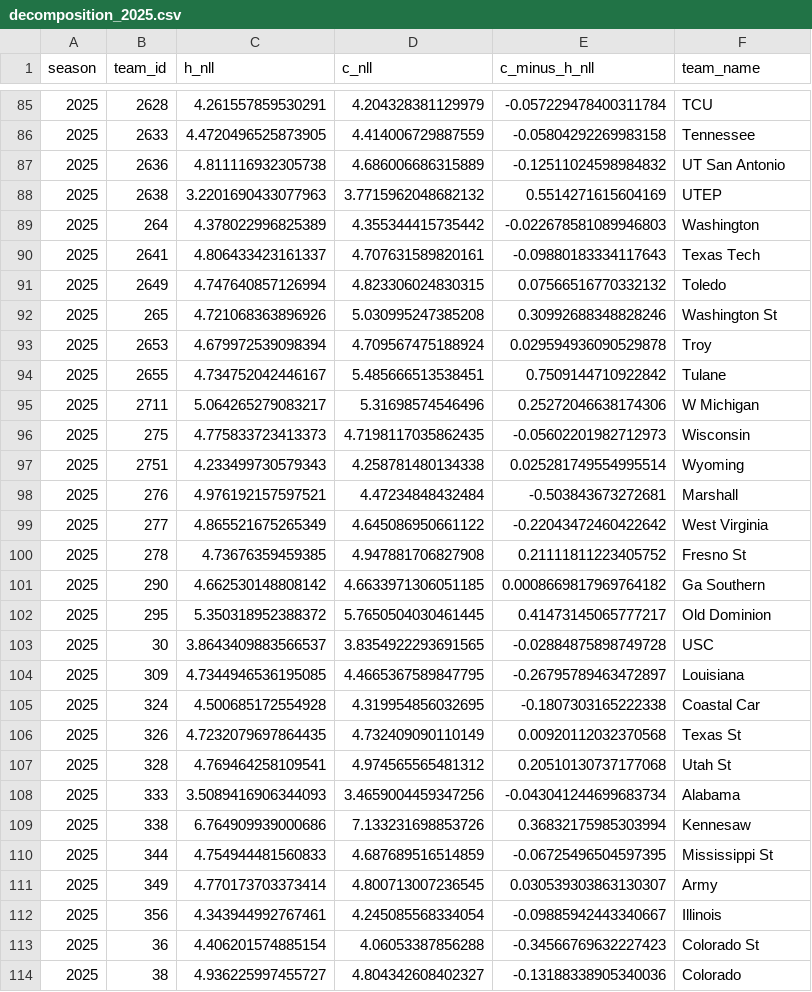
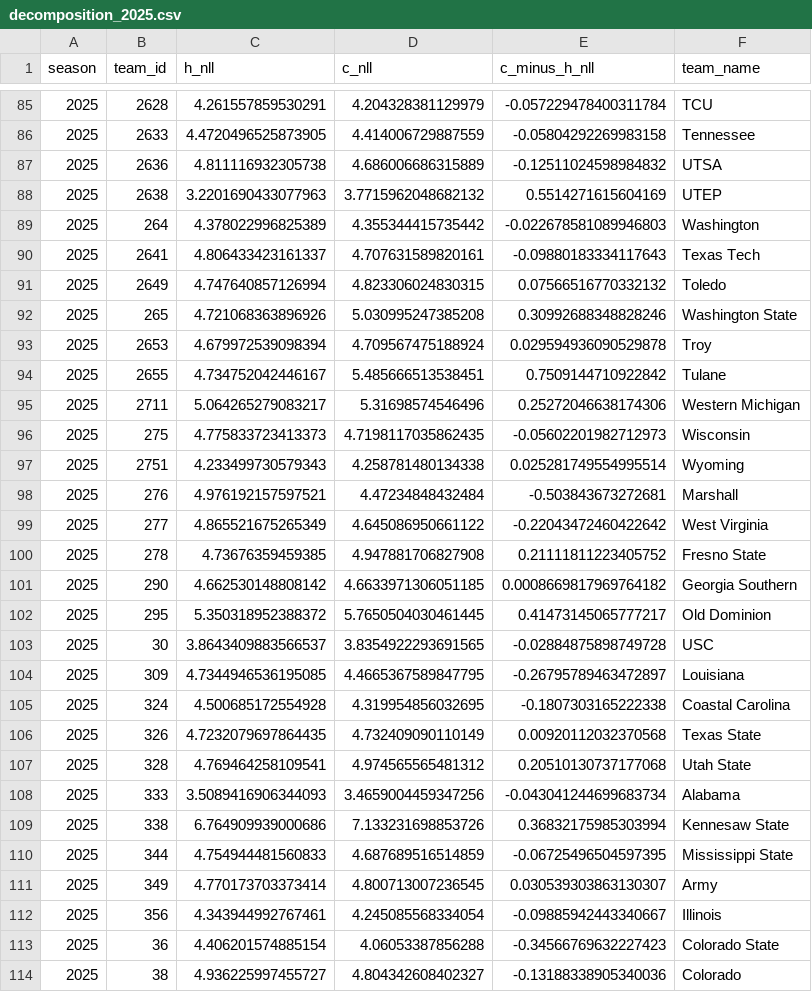
Before and after one commit to sirgippy/GippyRank4, a CSV file: data/processed/regime_stability/decomposition_2025.csv, drawn as a sheet; only a part is shown, gaps mark what is left out; the diff covers the shown part only.

```diff
--- a/data/processed/regime_stability/decomposition_2025.csv
+++ b/data/processed/regime_stability/decomposition_2025.csv
@@ -86,3 +86,3 @@ season,team_id,h_nll,c_nll,c_minus_h_nll,team_name
 2025,2633,4.4720496525873905,4.414006729887559,-0.05804292269983158,Tennessee
-2025,2636,4.811116932305738,4.686006686315889,-0.12511024598984832,UT San Antonio
+2025,2636,4.811116932305738,4.686006686315889,-0.12511024598984832,UTSA
 2025,2638,3.2201690433077963,3.7715962048682132,0.5514271615604169,UTEP
@@ -91,6 +91,6 @@ season,team_id,h_nll,c_nll,c_minus_h_nll,team_name
 2025,2649,4.747640857126994,4.823306024830315,0.07566516770332132,Toledo
-2025,265,4.721068363896926,5.030995247385208,0.30992688348828246,Washington St
+2025,265,4.721068363896926,5.030995247385208,0.30992688348828246,Washington State
 2025,2653,4.679972539098394,4.709567475188924,0.029594936090529878,Troy
 2025,2655,4.734752042446167,5.485666513538451,0.7509144710922842,Tulane
-2025,2711,5.064265279083217,5.31698574546496,0.25272046638174306,W Michigan
+2025,2711,5.064265279083217,5.31698574546496,0.25272046638174306,Western Michigan
 2025,275,4.775833723413373,4.7198117035862435,-0.05602201982712973,Wisconsin
@@ -99,4 +99,4 @@ season,team_id,h_nll,c_nll,c_minus_h_nll,team_name
 2025,277,4.865521675265349,4.645086950661122,-0.22043472460422642,West Virginia
-2025,278,4.73676359459385,4.947881706827908,0.21111811223405752,Fresno St
-2025,290,4.662530148808142,4.6633971306051185,0.0008669817969764182,Ga Southern
+2025,278,4.73676359459385,4.947881706827908,0.21111811223405752,Fresno State
+2025,290,4.662530148808142,4.6633971306051185,0.0008669817969764182,Georgia Southern
 2025,295,5.350318952388372,5.7650504030461445,0.41473145065777217,Old Dominion
@@ -104,11 +104,11 @@ season,team_id,h_nll,c_nll,c_minus_h_nll,team_name
 2025,309,4.7344946536195085,4.4665367589847795,-0.26795789463472897,Louisiana
-2025,324,4.500685172554928,4.319954856032695,-0.1807303165222338,Coastal Car
-2025,326,4.7232079697864435,4.732409090110149,0.00920112032370568,Texas St
-2025,328,4.769464258109541,4.974565565481312,0.20510130737177068,Utah St
+2025,324,4.500685172554928,4.319954856032695,-0.1807303165222338,Coastal Carolina
+2025,326,4.7232079697864435,4.732409090110149,0.00920112032370568,Texas State
+2025,328,4.769464258109541,4.974565565481312,0.20510130737177068,Utah State
 2025,333,3.5089416906344093,3.4659004459347256,-0.043041244699683734,Alabama
-2025,338,6.764909939000686,7.133231698853726,0.36832175985303994,Kennesaw
-2025,344,4.754944481560833,4.687689516514859,-0.06725496504597395,Mississippi St
+2025,338,6.764909939000686,7.133231698853726,0.36832175985303994,Kennesaw State
+2025,344,4.754944481560833,4.687689516514859,-0.06725496504597395,Mississippi State
 2025,349,4.770173703373414,4.800713007236545,0.030539303863130307,Army
 2025,356,4.343944992767461,4.245085568334054,-0.09885942443340667,Illinois
-2025,36,4.406201574885154,4.06053387856288,-0.34566769632227423,Colorado St
+2025,36,4.406201574885154,4.06053387856288,-0.34566769632227423,Colorado State
 2025,38,4.936225997455727,4.804342608402327,-0.13188338905340036,Colorado
```
Also changed, not shown: 33 edited cells elsewhere in this file, data/processed/regime_stability/candidate_results.csv, 6 other files.
